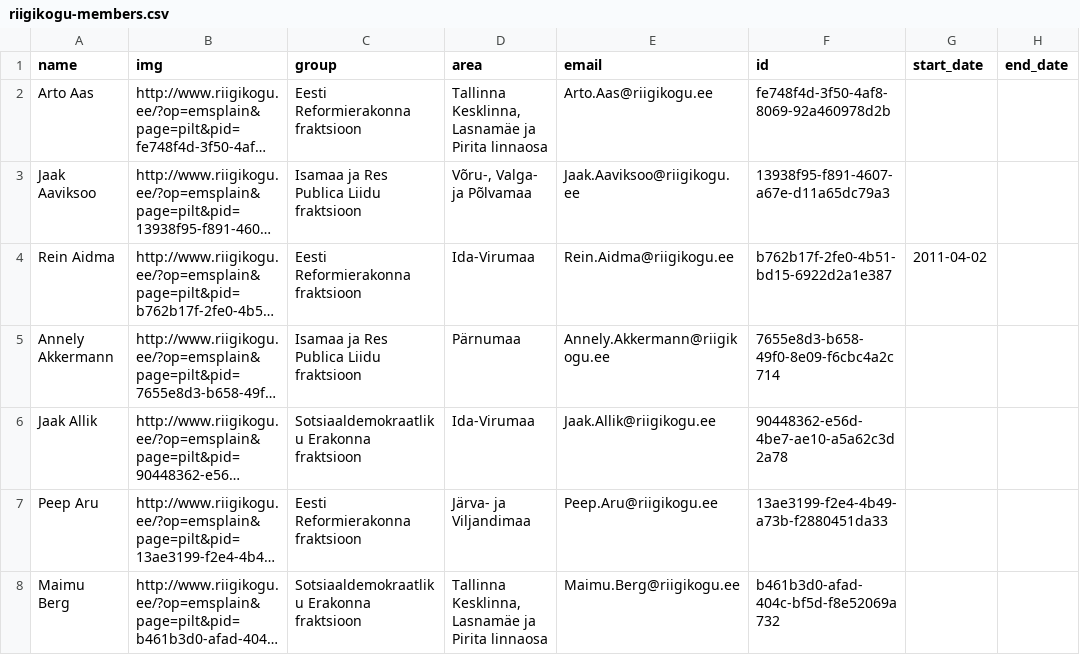
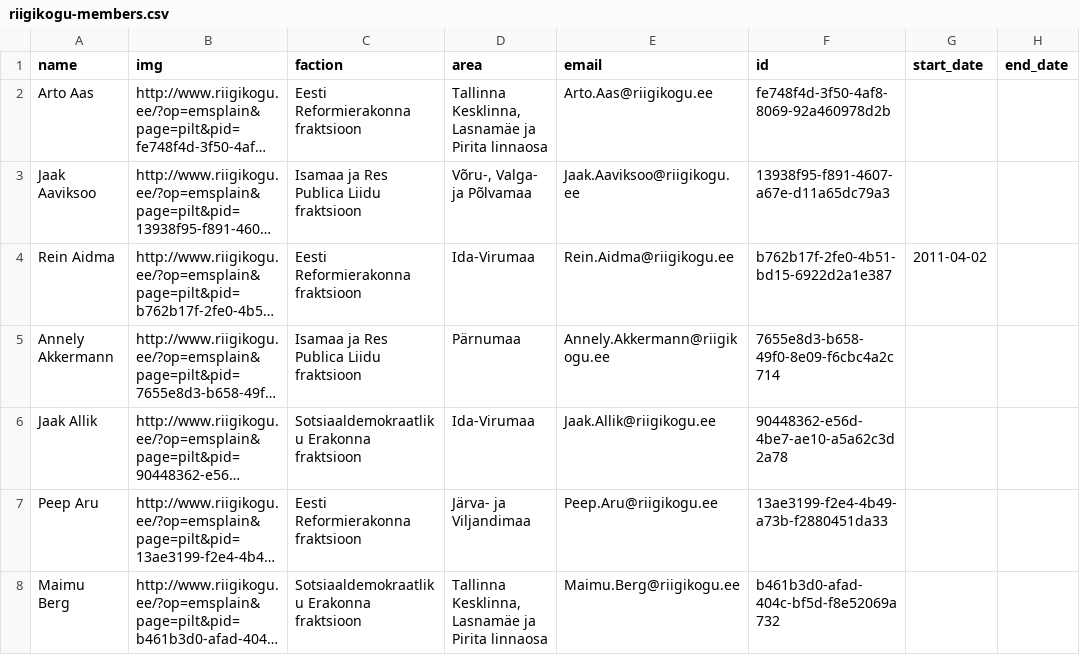
Before and after one commit to tmtmtmtm/csv_to_popolo, a CSV file: t/data/riigikogu-members.csv, drawn as a sheet; only a part is shown; long unchanged cells end in …; the diff names each change by its address in the sheet, - before the commit and + after, or states it on an @@ line.

Commit message:
Add faction, bloc, and party as alternatives to `group`

```diff
--- a/t/data/riigikogu-members.csv
+++ b/t/data/riigikogu-members.csv
-C1: group
+C1: faction
```
Also changed, not shown: t/data/welsh_assembly.csv, 1 other file.
